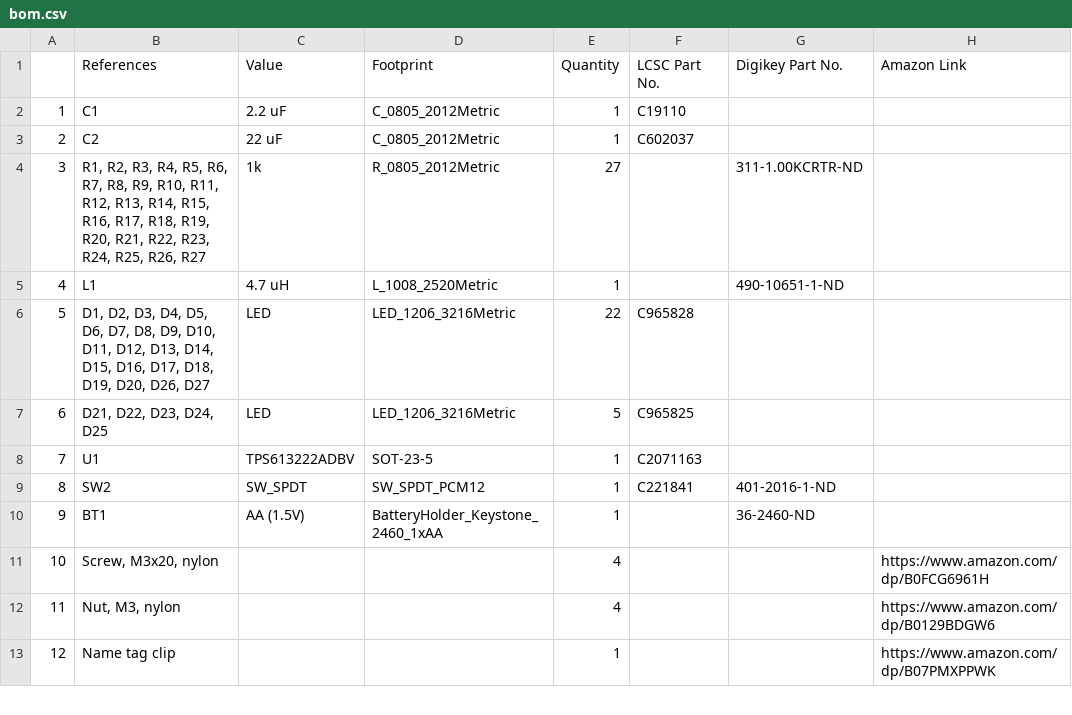
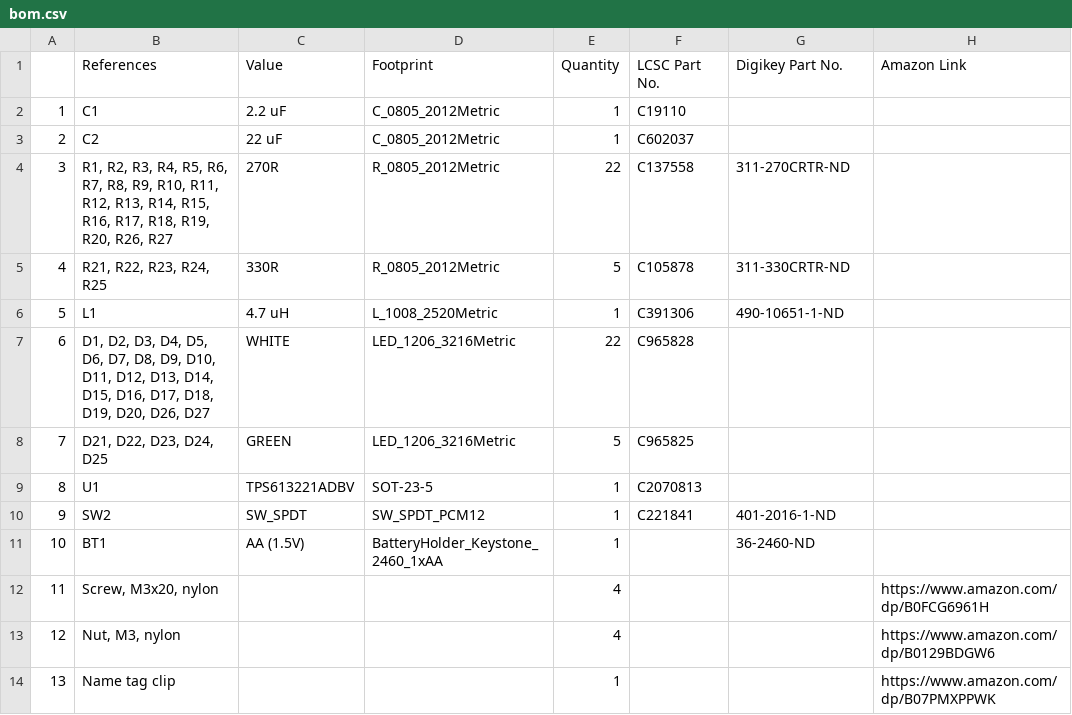
Before and after one commit to sokrasins/name-tag, a CSV file: docs/bom.csv, drawn as a sheet; only a part is shown; removed rows and columns are numbered as before the commit, all else as after; the diff names each change by its address in the sheet, - before the commit and + after, or states it on an @@ line.

```diff
--- a/docs/bom.csv
+++ b/docs/bom.csv
-row 4: 3 | R1, R2, R3, R4, R5, R6, R7, R8, R9, R10, R11, R12, R13, R14, R15, R16, R17, R18, R19, R20, R21, R22, R23, R24, R25, R26, R27 | 1k | R_0805_2012Metric | 27 |  | 311-1.00KCRTR-ND
+row 4: 3 | R1, R2, R3, R4, R5, R6, R7, R8, R9, R10, R11, R12, R13, R14, R15, R16, R17, R18, R19, R20, R26, R27 | 270R | R_0805_2012Metric | 22 | C137558 | 311-270CRTR-ND
+row 5: 4 | R21, R22, R23, R24, R25 | 330R | R_0805_2012Metric | 5 | C105878 | 311-330CRTR-ND
@@ column A renumbered from row 6 down @@
-F6 (LCSC Part No.): (empty)
+F6 (LCSC Part No.): C391306
-C7 (Value): LED
+C7 (Value): WHITE
-C8 (Value): LED
+C8 (Value): GREEN
-C9 (Value): TPS613222ADBV
+C9 (Value): TPS613221ADBV
-F9 (LCSC Part No.): C2071163
+F9 (LCSC Part No.): C2070813
```
Also changed, not shown: 16 other files.
